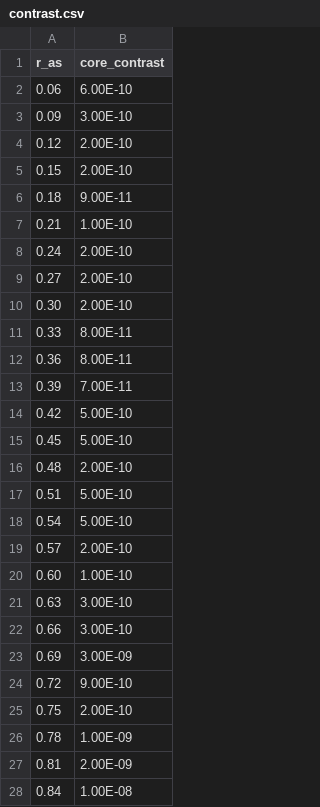
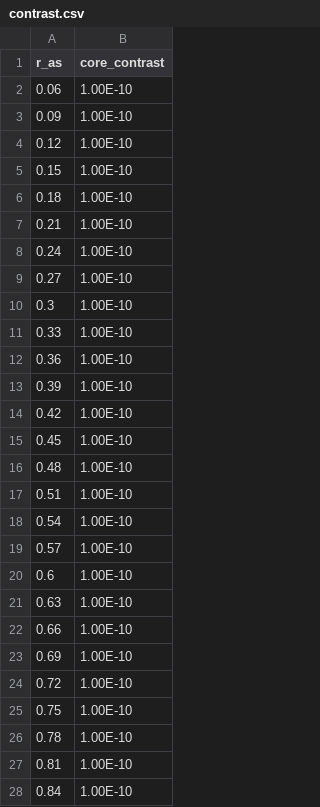
Before and after one commit to chen-pin/ebs, a CSV file: inputs/contrast.csv, drawn as a sheet.

```diff
--- a/inputs/contrast.csv
+++ b/inputs/contrast.csv
@@ -1,28 +1,28 @@
 r_as,core_contrast
-0.06,6.00E-10
-0.09,3.00E-10
-0.12,2.00E-10
-0.15,2.00E-10
-0.18,9.00E-11
+0.06,1.00E-10
+0.09,1.00E-10
+0.12,1.00E-10
+0.15,1.00E-10
+0.18,1.00E-10
 0.21,1.00E-10
-0.24,2.00E-10
-0.27,2.00E-10
-0.30,2.00E-10
-0.33,8.00E-11
-0.36,8.00E-11
-0.39,7.00E-11
-0.42,5.00E-10
-0.45,5.00E-10
-0.48,2.00E-10
-0.51,5.00E-10
-0.54,5.00E-10
-0.57,2.00E-10
-0.60,1.00E-10
-0.63,3.00E-10
-0.66,3.00E-10
-0.69,3.00E-09
-0.72,9.00E-10
-0.75,2.00E-10
-0.78,1.00E-09
-0.81,2.00E-09
-0.84,1.00E-08
+0.24,1.00E-10
+0.27,1.00E-10
+0.3,1.00E-10
+0.33,1.00E-10
+0.36,1.00E-10
+0.39,1.00E-10
+0.42,1.00E-10
+0.45,1.00E-10
+0.48,1.00E-10
+0.51,1.00E-10
+0.54,1.00E-10
+0.57,1.00E-10
+0.6,1.00E-10
+0.63,1.00E-10
+0.66,1.00E-10
+0.69,1.00E-10
+0.72,1.00E-10
+0.75,1.00E-10
+0.78,1.00E-10
+0.81,1.00E-10
+0.84,1.00E-10
```
Also changed, not shown: 6 other files.
